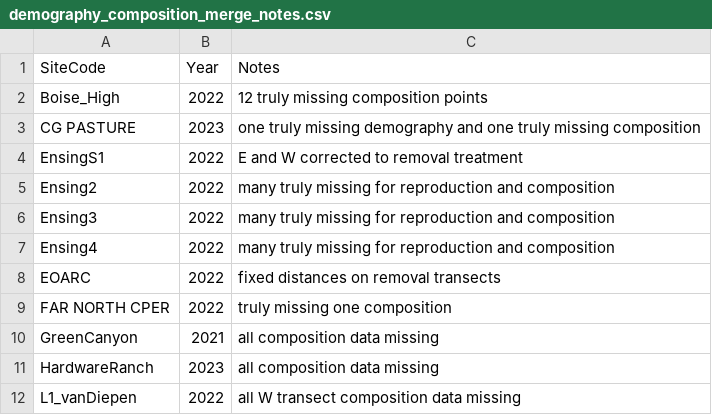
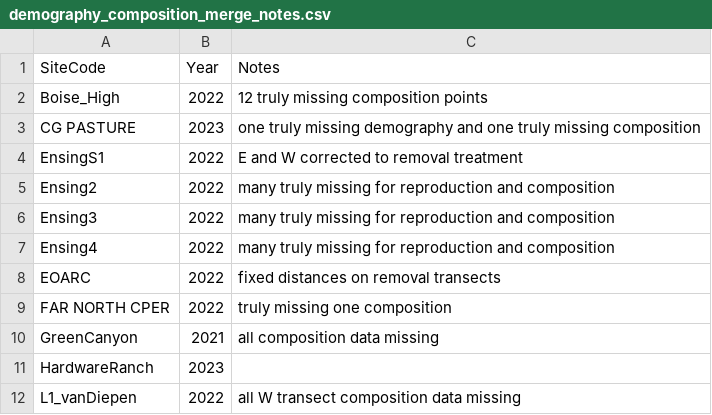
Before and after one commit to pbadler/bromecast-data, a CSV file: satellites/deriveddata/demography_composition_merge_notes.csv, drawn as a sheet.

Commit message:
still solving demogr-comp merge issues

```diff
--- a/satellites/deriveddata/demography_composition_merge_notes.csv
+++ b/satellites/deriveddata/demography_composition_merge_notes.csv
@@ -10,3 +10,3 @@ FAR NORTH CPER,2022,truly missing one composition
 GreenCanyon,2021,all composition data missing
-HardwareRanch,2023,all composition data missing
+HardwareRanch,2023,
 L1_vanDiepen,2022,all W transect composition data missing
```
Also changed, not shown: 2 other files.
